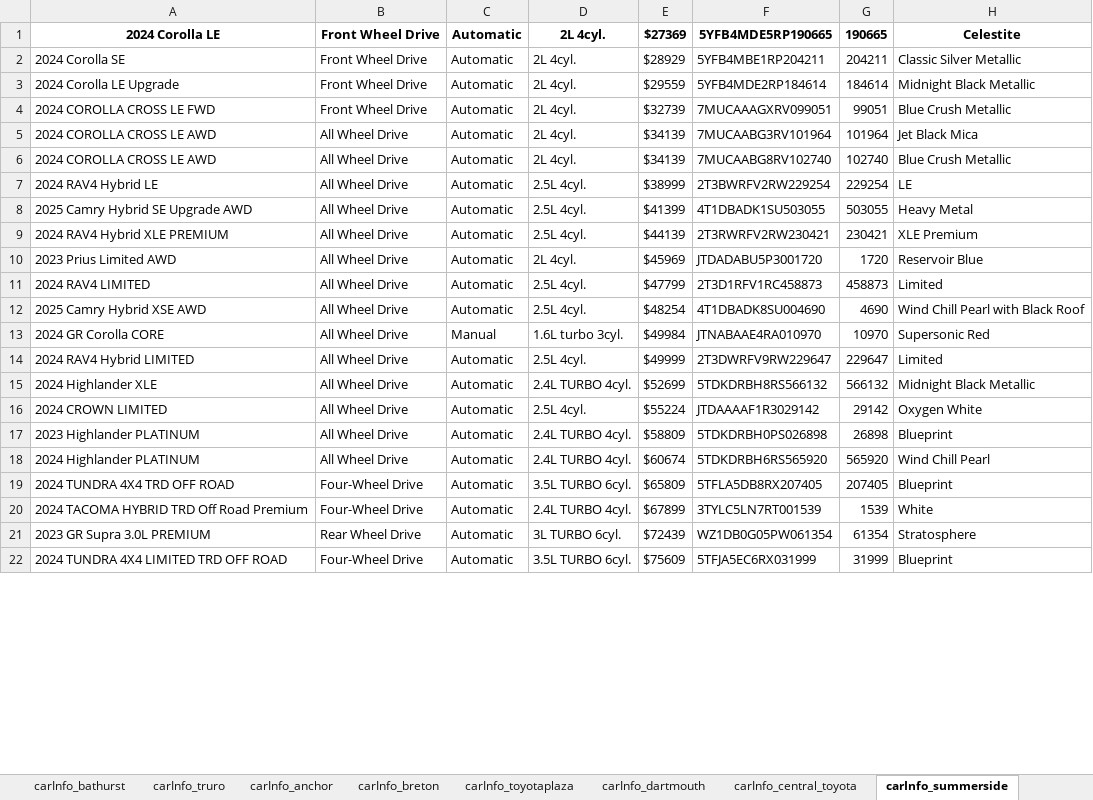
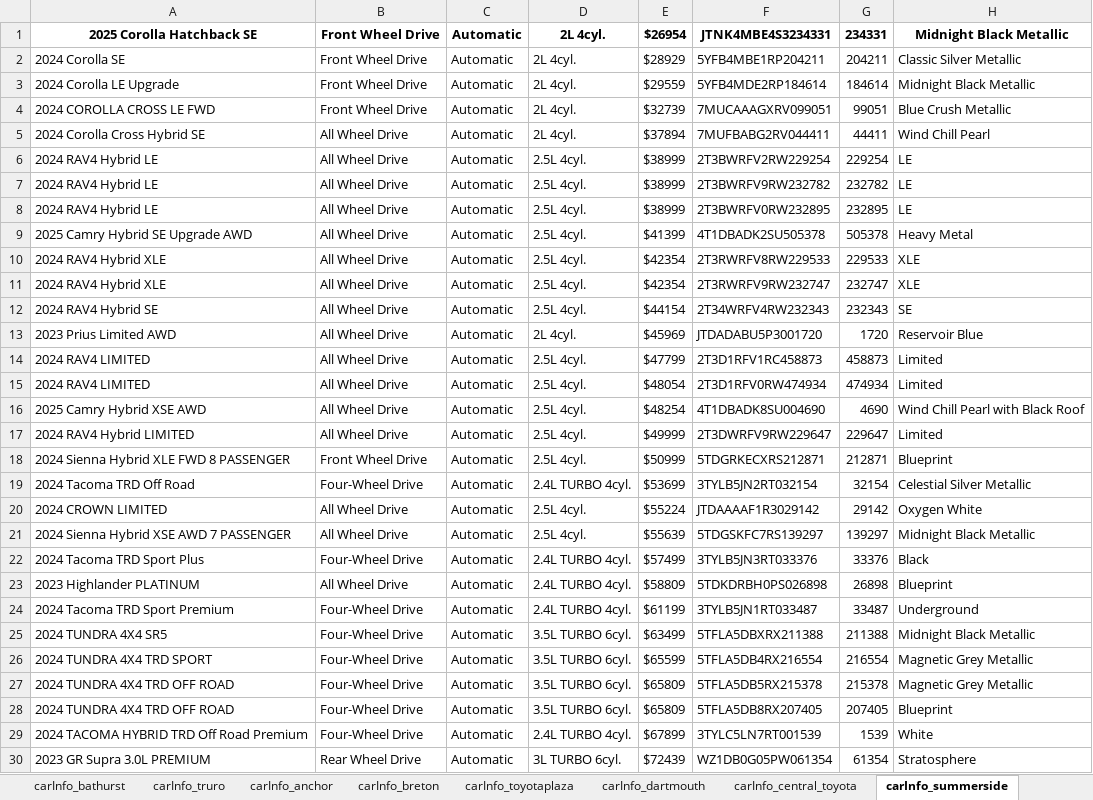
Before and after one commit to gitony0101/X4DS, an Excel workbook: Projects/scrapping_py/MaritimeToyota.xlsx, sheet carInfo_summerside, drawn as a sheet; only a part is shown; the shorter side is filled out with more unchanged rows; values as stored, in another font and other column widths than the file's, no borders; removed rows and columns are numbered as before the commit, all else as after; the diff covers the shown part only; the diff names each change by its address in the sheet, - before the commit and + after, or states it on an @@ line.

```diff
--- a/Projects/scrapping_py/MaritimeToyota.xlsx (sheet carInfo_summerside)
+++ b/Projects/scrapping_py/MaritimeToyota.xlsx (sheet carInfo_summerside)
-row 1: 2024 Corolla LE | Front Wheel Drive | Automatic | 2L 4cyl. | $27369 | 5YFB4MDE5RP190665 | 190665 | Celestite
+row 1: 2025 Corolla Hatchback SE | Front Wheel Drive | Automatic | 2L 4cyl. | $26954 | JTNK4MBE4S3234331 | 234331 | Midnight Black Metallic
-row 5: 2024 COROLLA CROSS LE AWD | All Wheel Drive | Automatic | 2L 4cyl. | $34139 | 7MUCAABG3RV101964 | 101964 | Jet Black Mica
-row 6: 2024 COROLLA CROSS LE AWD | All Wheel Drive | Automatic | 2L 4cyl. | $34139 | 7MUCAABG8RV102740 | 102740 | Blue Crush Metallic
+row 5: 2024 Corolla Cross Hybrid SE | All Wheel Drive | Automatic | 2L 4cyl. | $37894 | 7MUFBABG2RV044411 | 44411 | Wind Chill Pearl
+row 7: 2024 RAV4 Hybrid LE | All Wheel Drive | Automatic | 2.5L 4cyl. | $38999 | 2T3BWRFV9RW232782 | 232782 | LE
+row 8: 2024 RAV4 Hybrid LE | All Wheel Drive | Automatic | 2.5L 4cyl. | $38999 | 2T3BWRFV0RW232895 | 232895 | LE
-F9: 4T1DBADK1SU503055
+F9: 4T1DBADK2SU505378
-G9: 503055
+G9: 505378
+row 10: 2024 RAV4 Hybrid XLE | All Wheel Drive | Automatic | 2.5L 4cyl. | $42354 | 2T3RWRFV8RW229533 | 229533 | XLE
-A11: 2024 RAV4 Hybrid XLE PREMIUM
+A11: 2024 RAV4 Hybrid XLE
-E11: $44139
+E11: $42354
-F11: 2T3RWRFV2RW230421
+F11: 2T3RWRFV9RW232747
-G11: 230421
+G11: 232747
-H11: XLE Premium
+H11: XLE
+row 12: 2024 RAV4 Hybrid SE | All Wheel Drive | Automatic | 2.5L 4cyl. | $44154 | 2T34WRFV4RW232343 | 232343 | SE
+row 15: 2024 RAV4 LIMITED | All Wheel Drive | Automatic | 2.5L 4cyl. | $48054 | 2T3D1RFV0RW474934 | 474934 | Limited
-row 13: 2024 GR Corolla CORE | All Wheel Drive | Manual | 1.6L turbo 3cyl. | $49984 | JTNABAAE4RA010970 | 10970 | Supersonic Red
-row 15: 2024 Highlander XLE | All Wheel Drive | Automatic | 2.4L TURBO 4cyl. | $52699 | 5TDKDRBH8RS566132 | 566132 | Midnight Black Metallic
+row 18: 2024 Sienna Hybrid XLE FWD 8 PASSENGER | Front Wheel Drive | Automatic | 2.5L 4cyl. | $50999 | 5TDGRKECXRS212871 | 212871 | Blueprint
+row 19: 2024 Tacoma TRD Off Road | Four-Wheel Drive | Automatic | 2.4L TURBO 4cyl. | $53699 | 3TYLB5JN2RT032154 | 32154 | Celestial Silver Metallic
+row 21: 2024 Sienna Hybrid XSE AWD 7 PASSENGER | All Wheel Drive | Automatic | 2.5L 4cyl. | $55639 | 5TDGSKFC7RS139297 | 139297 | Midnight Black Metallic
+row 22: 2024 Tacoma TRD Sport Plus | Four-Wheel Drive | Automatic | 2.4L TURBO 4cyl. | $57499 | 3TYLB5JN3RT033376 | 33376 | Black
-row 18: 2024 Highlander PLATINUM | All Wheel Drive | Automatic | 2.4L TURBO 4cyl. | $60674 | 5TDKDRBH6RS565920 | 565920 | Wind Chill Pearl
+row 24: 2024 Tacoma TRD Sport Premium | Four-Wheel Drive | Automatic | 2.4L TURBO 4cyl. | $61199 | 3TYLB5JN1RT033487 | 33487 | Underground
+row 25: 2024 TUNDRA 4X4 SR5 | Four-Wheel Drive | Automatic | 3.5L TURBO 6cyl. | $63499 | 5TFLA5DBXRX211388 | 211388 | Midnight Black Metallic
+row 26: 2024 TUNDRA 4X4 TRD SPORT | Four-Wheel Drive | Automatic | 3.5L TURBO 6cyl. | $65599 | 5TFLA5DB4RX216554 | 216554 | Magnetic Grey Metallic
+row 27: 2024 TUNDRA 4X4 TRD OFF ROAD | Four-Wheel Drive | Automatic | 3.5L TURBO 6cyl. | $65809 | 5TFLA5DB5RX215378 | 215378 | Magnetic Grey Metallic
```
Also changed, not shown: 3 added rows, 1 removed row and 1 edited cell elsewhere in this sheet, sheet carInfo_central_toyota, sheet data_part_1, sheet carInfo_trimactoyota, sheet carInfo_gander, sheet carInfo_edmundston, sheet carInfo_truro, 9 more sheets, Projects/scrapping_js/lexus_maritime/Lexus_Inventory.xlsx, 5 other files.
